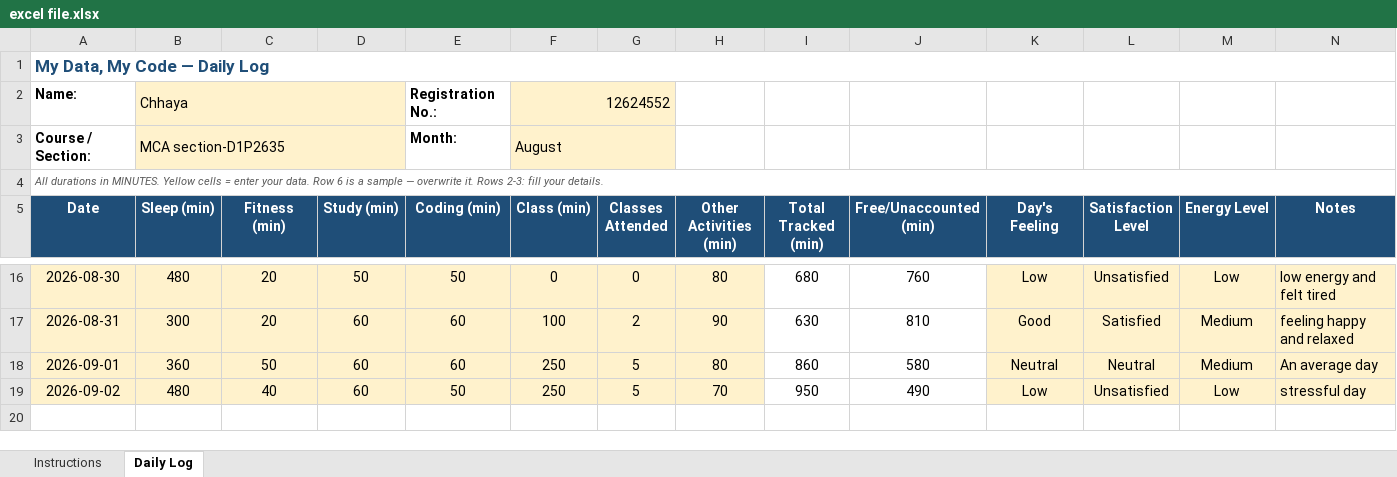
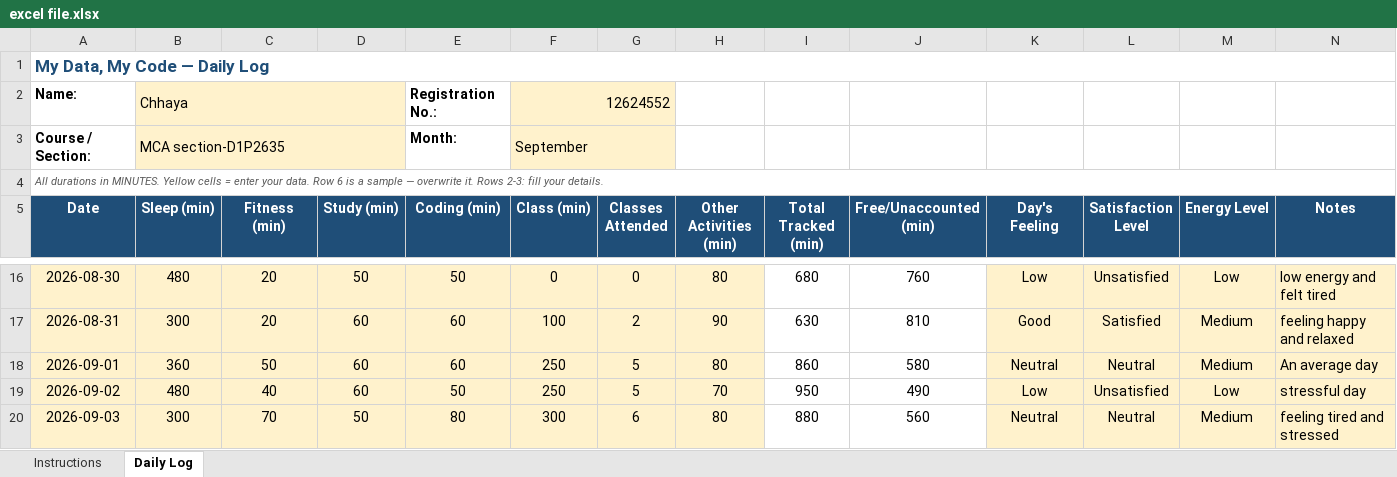
Before and after one commit to chhayasachdeva06/CAP776-Daily-Work, an Excel workbook: excel file.xlsx, sheet Daily Log, drawn as a sheet; only a part is shown, gaps mark what is left out; values as stored, in another font and other column widths than the file's, no borders; conditional formats not drawn; the diff names each change by its address in the sheet, - before the commit and + after, or states it on an @@ line.

Commit message:
Add files via upload

```diff
--- a/excel file.xlsx (sheet Daily Log)
+++ b/excel file.xlsx (sheet Daily Log)
-F3 (Class (min)): August
+F3 (Class (min)): September
+row 20: 2026-09-03 | 300 | 70 | 50 | 80 | 300 | 6 | 80 | 880 | 560 | Neutral | Neutral | Medium | feeling tired and stressed
```
